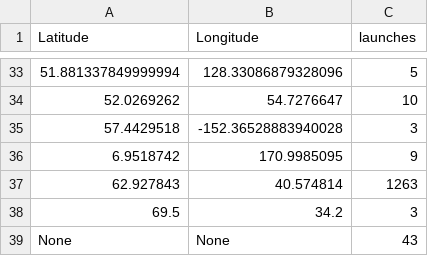
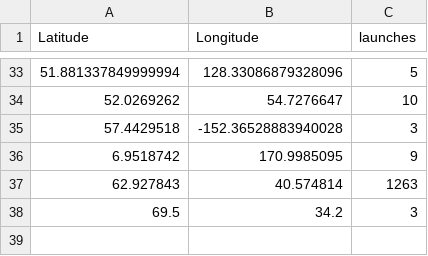
Before and after one commit to rbur0007/FIT3179, a CSV file: spacelaunch_nolaunches_longlat.csv, drawn as a sheet; only a part is shown, gaps mark what is left out.

Commit message:
Update spacelaunch_nolaunches_longlat.csv

```diff
--- a/spacelaunch_nolaunches_longlat.csv
+++ b/spacelaunch_nolaunches_longlat.csv
@@ -38,2 +38 @@ Latitude,Longitude,launches
 69.5,34.2,3
-None,None,43
```
